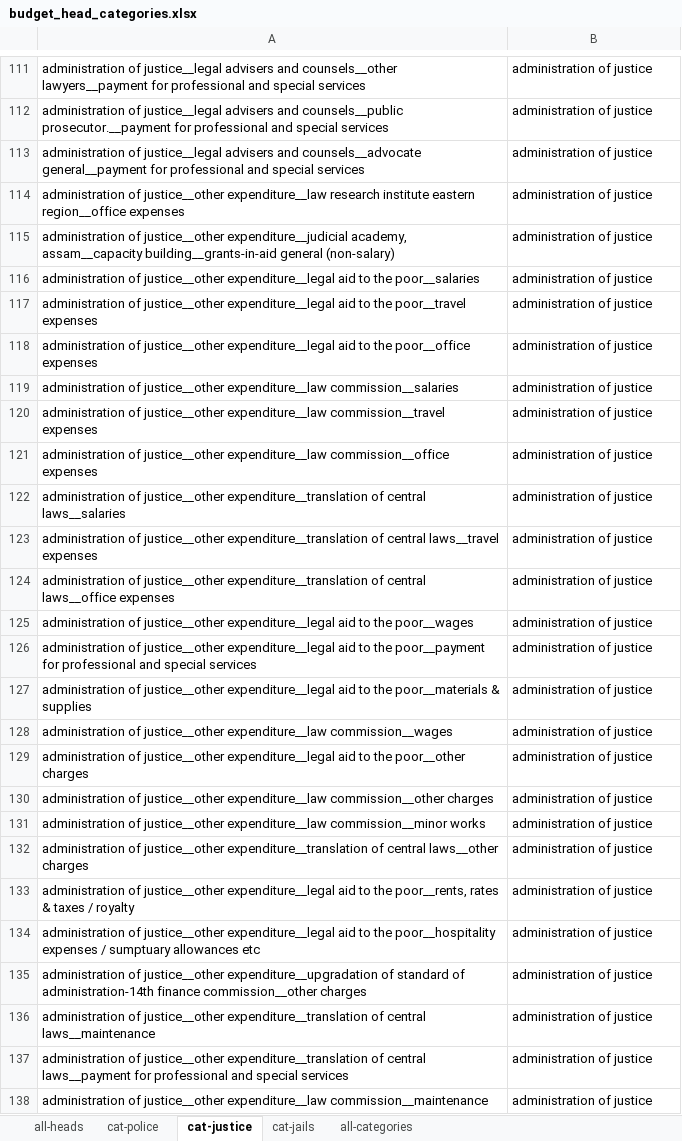
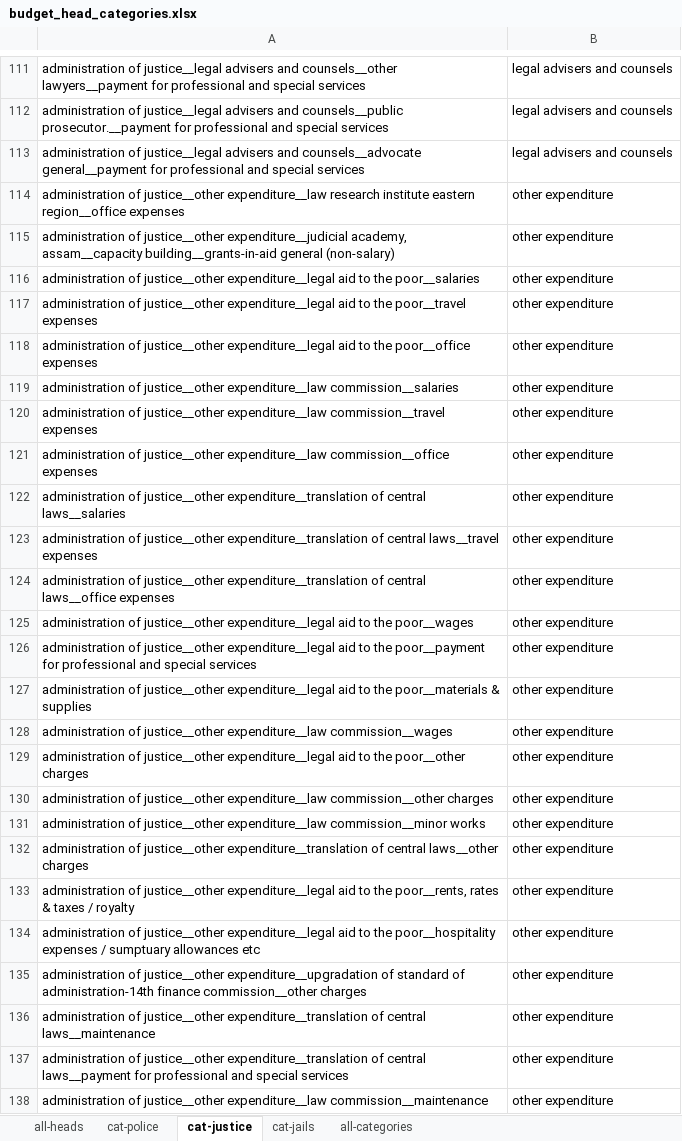
Before and after one commit to justicehub-in/budgets-for-justice-datasets, an Excel workbook: datasets/state-budgets/assam/budget_head_categories.xlsx, sheet cat-justice, drawn as a sheet; only a part is shown, gaps mark what is left out; values as stored, in another font and other column widths than the file's, no borders; the diff covers the shown part only; the diff names each change by its address in the sheet, - before the commit and + after, or states it on an @@ line.

```diff
--- a/datasets/state-budgets/assam/budget_head_categories.xlsx (sheet cat-justice)
+++ b/datasets/state-budgets/assam/budget_head_categories.xlsx (sheet cat-justice)
-B111:B113: administration of justice
+B111:B113: legal advisers and counsels
-B114:B138: administration of justice
+B114:B138: other expenditure
```
Also changed, not shown: 82 edited cells elsewhere in this sheet, sheet cat-police.
